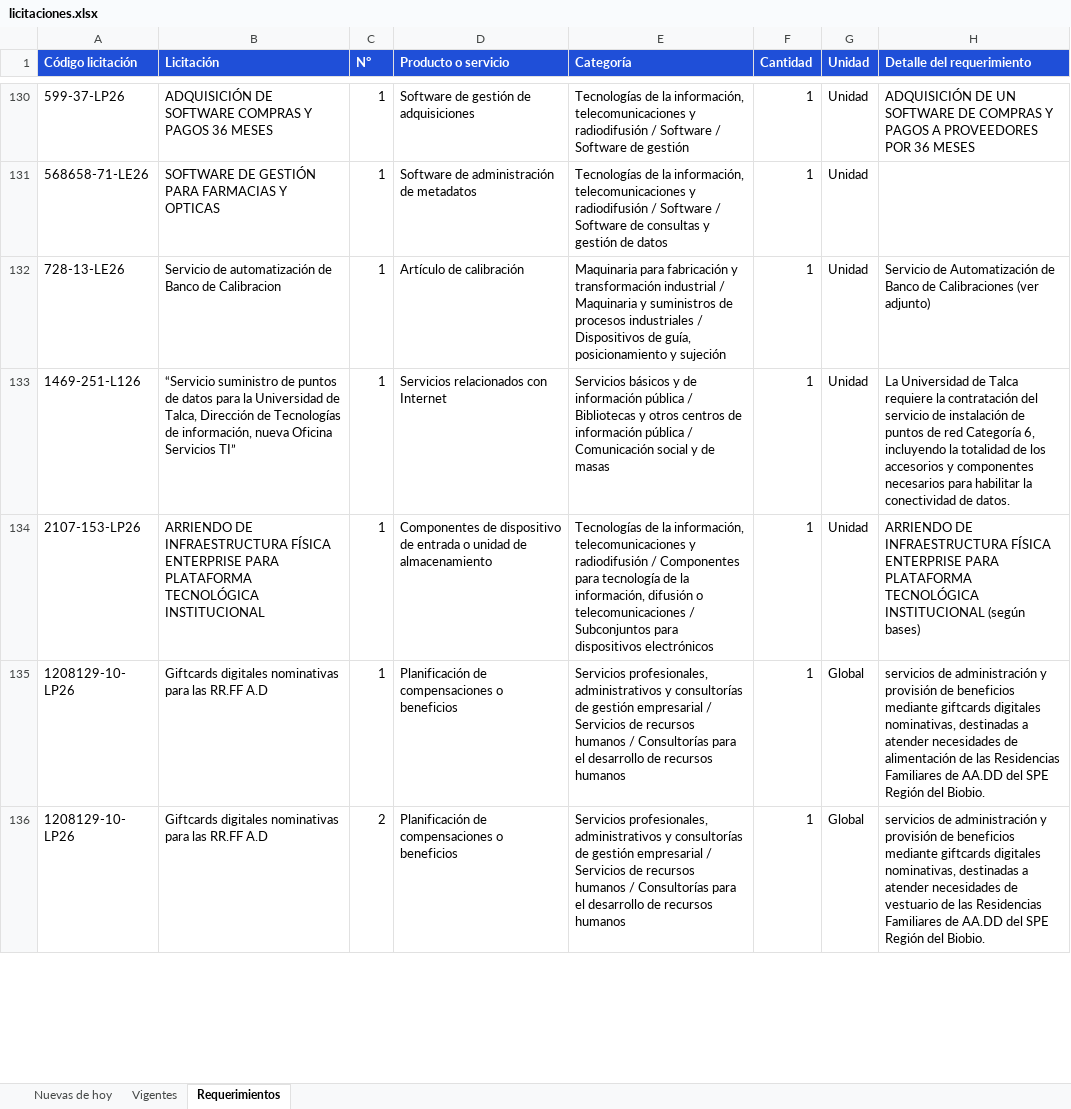
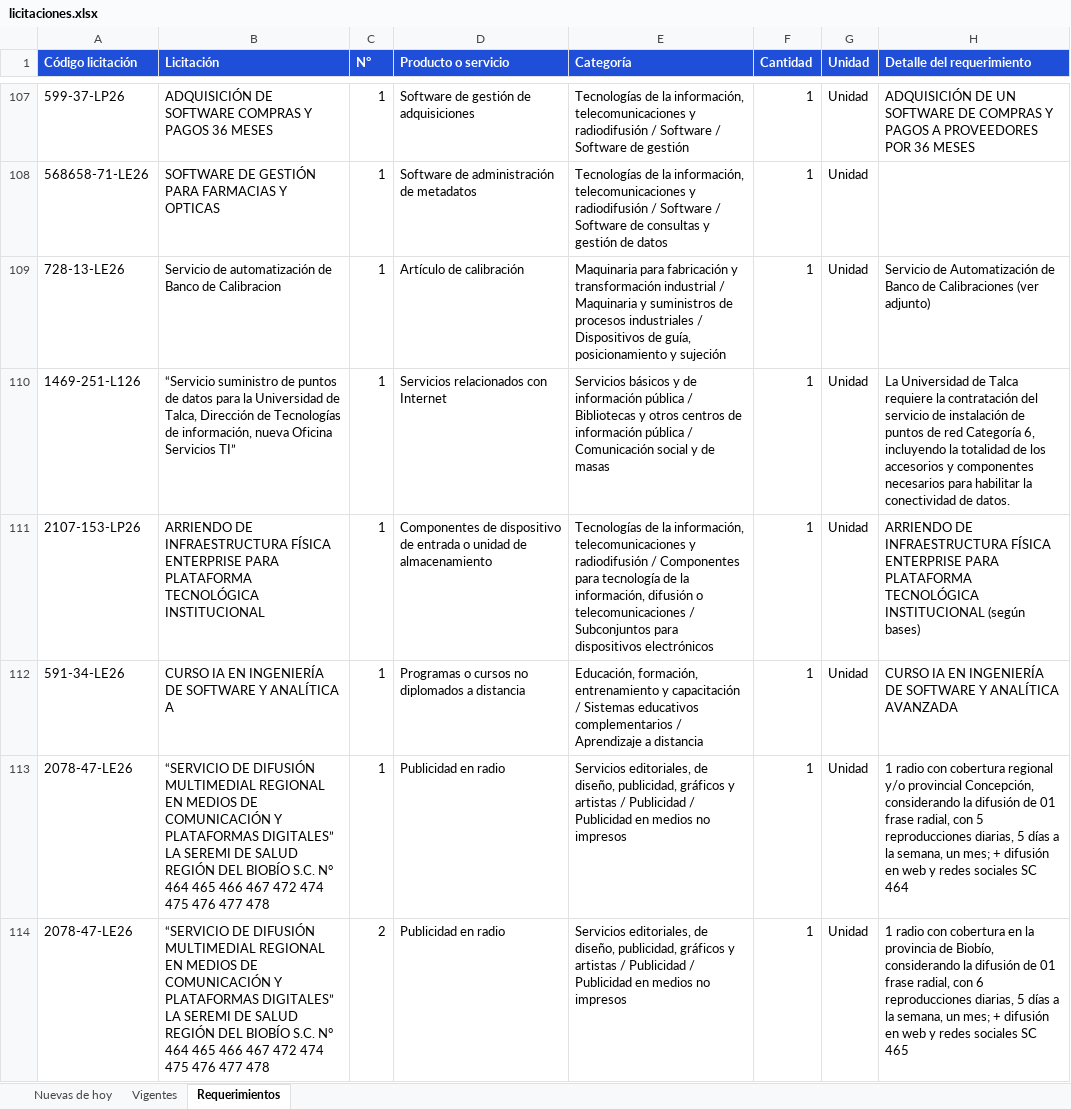
Before and after one commit to annibe/radar-licitaciones, an Excel workbook: web/descargas/licitaciones.xlsx, sheet Requerimientos, drawn as a sheet; only a part is shown, gaps mark what is left out; the shorter side is filled out with more unchanged rows; values as stored, in another font and other column widths than the file's, no borders; the diff covers the shown part only; the diff names each change by its address in the sheet, - before the commit and + after, or states it on an @@ line.

```diff
--- a/web/descargas/licitaciones.xlsx (sheet Requerimientos)
+++ b/web/descargas/licitaciones.xlsx (sheet Requerimientos)
+row 112: 591-34-LE26 | CURSO IA EN INGENIERÍA DE SOFTWARE Y ANALÍTICA A | 1 | Programas o cursos no diplomados a distancia | Educación, formación, entrenamiento y capacitación / Sistemas educativos complementarios / Aprendizaje a distancia | 1 | Unidad | CURSO IA EN INGENIERÍA DE SOFTWARE Y ANALÍTICA AVANZADA
+row 113: 2078-47-LE26 | “SERVICIO DE DIFUSIÓN MULTIMEDIAL REGIONAL EN MEDIOS DE COMUNICACIÓN Y PLATAFORMAS DIGITALES” LA SEREMI DE SALUD REGIÓN DEL BIOBÍO S.C. N° 464 465 466 467 472 474 475 476 477 478 | 1 | Publicidad en radio | Servicios editoriales, de diseño, publicidad, gráficos y artistas / Publicidad / Publicidad en medios no impresos | 1 | Unidad | 1 radio con cobertura regional y/o provincial Concepción, considerando la difusión de 01 frase radial, con 5 reproducciones diarias, 5 días a la semana, un mes; + difusión en web y redes sociales SC 464
+row 114: 2078-47-LE26 | “SERVICIO DE DIFUSIÓN MULTIMEDIAL REGIONAL EN MEDIOS DE COMUNICACIÓN Y PLATAFORMAS DIGITALES” LA SEREMI DE SALUD REGIÓN DEL BIOBÍO S.C. N° 464 465 466 467 472 474 475 476 477 478 | 2 | Publicidad en radio | Servicios editoriales, de diseño, publicidad, gráficos y artistas / Publicidad / Publicidad en medios no impresos | 1 | Unidad | 1 radio con cobertura en la provincia de Biobío, considerando la difusión de 01 frase radial, con 6 reproducciones diarias, 5 días a la semana, un mes; + difusión en web y redes sociales SC 465
```
Also changed, not shown: 22 added rows, 23 removed rows and 9 moved rows elsewhere in this sheet, sheet Vigentes, sheet Nuevas de hoy, formulas that keep their value, 4 other files.
